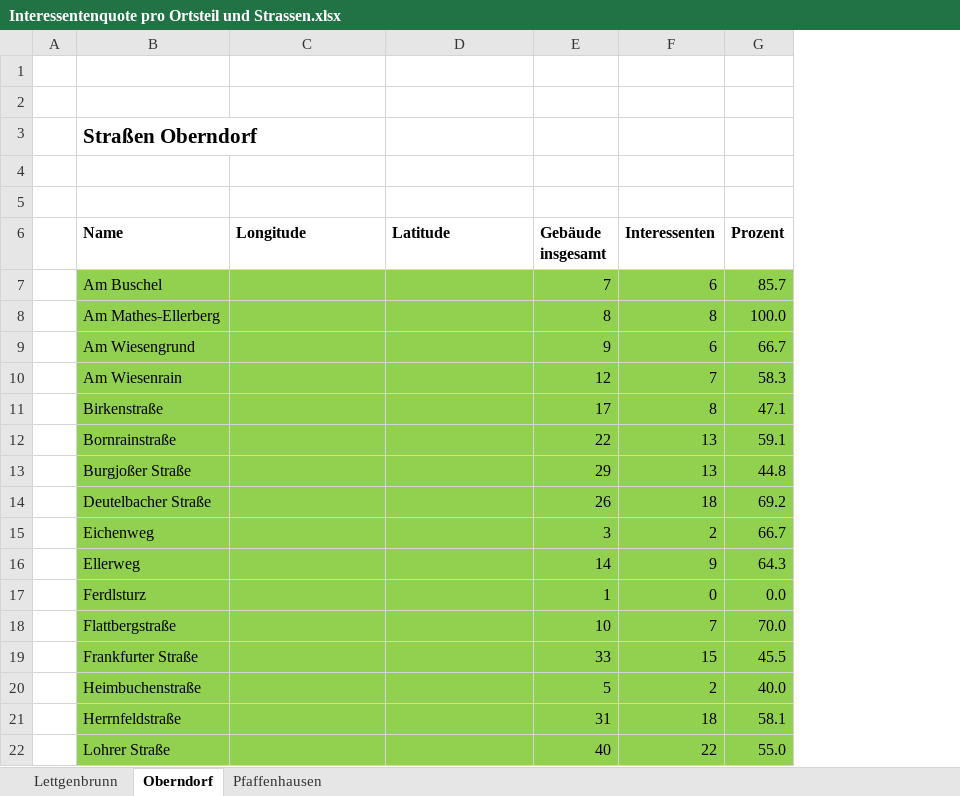
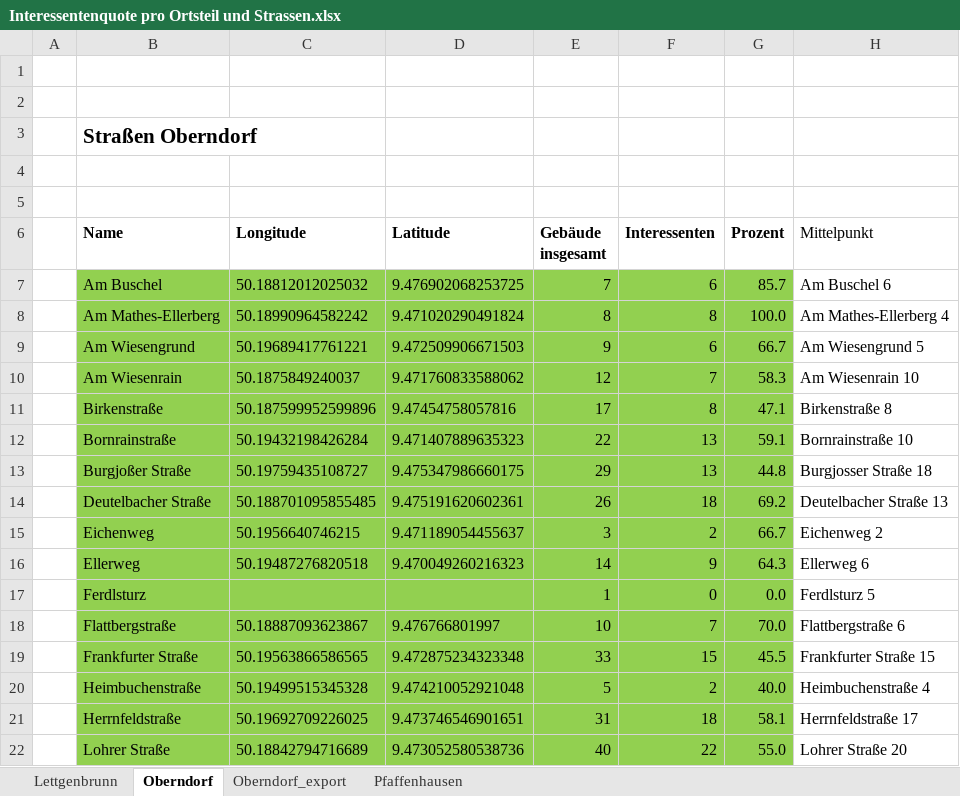
Before and after one commit to danthecowboy/gemeinsam-warm-website, an Excel workbook: Interessentenquote pro Ortsteil und Strassen.xlsx, sheet Oberndorf, drawn as a sheet; only a part is shown; values as stored, in another font and other column widths than the file's, no borders; the diff covers the shown part only; the diff names each change by its address in the sheet, - before the commit and + after, or states it on an @@ line.

```diff
--- a/Interessentenquote pro Ortsteil und Strassen.xlsx (sheet Oberndorf)
+++ b/Interessentenquote pro Ortsteil und Strassen.xlsx (sheet Oberndorf)
+sheet tab: Oberndorf_export
+column H (Mittelpunkt), rows 7-22: Am Buschel 6 | Am Mathes-Ellerberg 4 | Am Wiesengrund 5 | Am Wiesenrain 10 | Birkenstraße 8 | Bornrainstraße 10 | Burgjosser Straße 18 | Deutelbacher Straße 13 | Eichenweg 2 | Ellerweg 6 | Ferdlsturz 5 | Flattbergstraße 6 | Frankfurter Straße 15 | Heimbuchenstraße 4 | Herrnfeldstraße 17 | Lohrer Straße 20
-C7 (Longitude): (empty)
+C7 (Longitude): 50.18812012025032
-D7 (Latitude): (empty)
+D7 (Latitude): 9.476902068253725
-C8 (Longitude): (empty)
+C8 (Longitude): 50.18990964582242
-D8 (Latitude): (empty)
+D8 (Latitude): 9.471020290491824
-C9 (Longitude): (empty)
+C9 (Longitude): 50.19689417761221
-D9 (Latitude): (empty)
+D9 (Latitude): 9.472509906671503
-C10 (Longitude): (empty)
+C10 (Longitude): 50.1875849240037
-D10 (Latitude): (empty)
+D10 (Latitude): 9.471760833588062
-C11 (Longitude): (empty)
+C11 (Longitude): 50.187599952599896
-D11 (Latitude): (empty)
+D11 (Latitude): 9.47454758057816
-C12 (Longitude): (empty)
+C12 (Longitude): 50.19432198426284
-D12 (Latitude): (empty)
+D12 (Latitude): 9.471407889635323
-C13 (Longitude): (empty)
+C13 (Longitude): 50.19759435108727
-D13 (Latitude): (empty)
+D13 (Latitude): 9.475347986660175
-C14 (Longitude): (empty)
+C14 (Longitude): 50.188701095855485
-D14 (Latitude): (empty)
+D14 (Latitude): 9.475191620602361
-C15 (Longitude): (empty)
+C15 (Longitude): 50.1956640746215
-D15 (Latitude): (empty)
+D15 (Latitude): 9.471189054455637
-C16 (Longitude): (empty)
+C16 (Longitude): 50.19487276820518
-D16 (Latitude): (empty)
+D16 (Latitude): 9.470049260216323
-C18 (Longitude): (empty)
+C18 (Longitude): 50.18887093623867
-D18 (Latitude): (empty)
+D18 (Latitude): 9.476766801997
-C19 (Longitude): (empty)
+C19 (Longitude): 50.19563866586565
-D19 (Latitude): (empty)
+D19 (Latitude): 9.472875234323348
-C20 (Longitude): (empty)
+C20 (Longitude): 50.19499515345328
-D20 (Latitude): (empty)
+D20 (Latitude): 9.474210052921048
-C21 (Longitude): (empty)
+C21 (Longitude): 50.19692709226025
-D21 (Latitude): (empty)
+D21 (Latitude): 9.473746546901651
-C22 (Longitude): (empty)
+C22 (Longitude): 50.18842794716689
-D22 (Latitude): (empty)
+D22 (Latitude): 9.473052580538736
```
Also changed, not shown: 14 edited cells elsewhere in this sheet, 2 other files.
